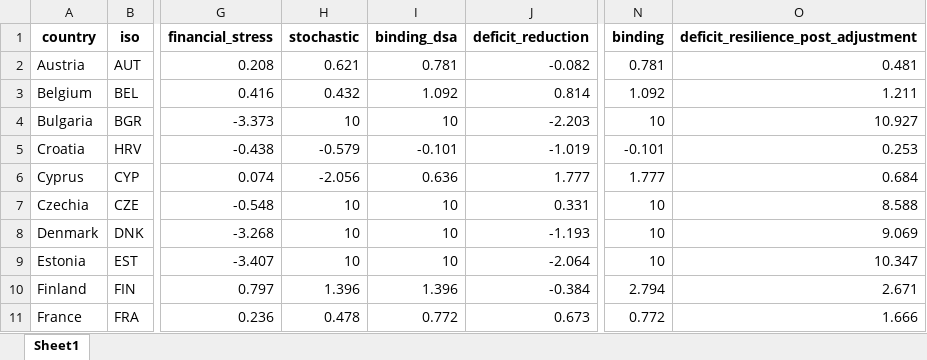
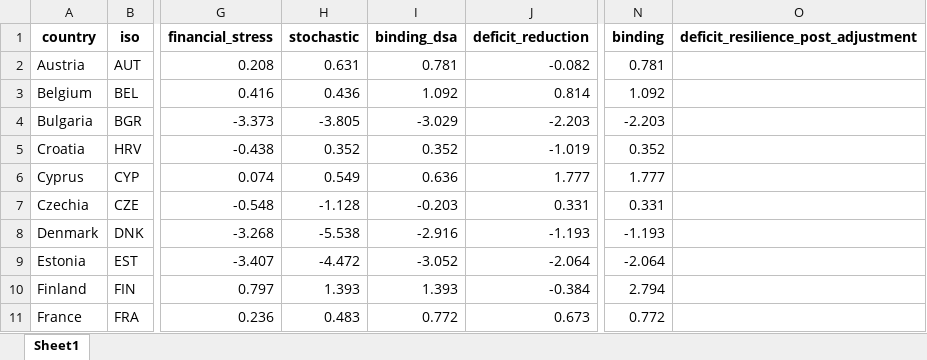
Before and after one commit to lennardwelslau/eu-debt-sustainability-analysis, an Excel workbook: latest_version/output/june_update/results_spb.xlsx, sheet Sheet1, drawn as a sheet; only a part is shown, gaps mark what is left out; values as stored, in another font and other column widths than the file's, no borders; the diff covers the shown part only; the diff names each change by its address in the sheet, - before the commit and + after, or states it on an @@ line.

Commit message:
results printer

```diff
--- a/latest_version/output/june_update/results_spb.xlsx (sheet Sheet1)
+++ b/latest_version/output/june_update/results_spb.xlsx (sheet Sheet1)
-H2 (stochastic): 0.621
+H2 (stochastic): 0.631
-O2: 0.481
+O2: (empty)
-H3 (stochastic): 0.432
+H3 (stochastic): 0.436
-O3: 1.211
+O3: (empty)
-H4 (stochastic): 10
+H4 (stochastic): -3.805
-I4 (binding_dsa): 10
+I4 (binding_dsa): -3.029
-N4 (binding): 10
+N4 (binding): -2.203
-O4: 10.927
+O4: (empty)
-H5 (stochastic): -0.579
+H5 (stochastic): 0.352
-I5 (binding_dsa): -0.101
+I5 (binding_dsa): 0.352
-N5 (binding): -0.101
+N5 (binding): 0.352
-O5: 0.253
+O5: (empty)
-H6 (stochastic): -2.056
+H6 (stochastic): 0.549
-O6: 0.684
+O6: (empty)
-H7 (stochastic): 10
+H7 (stochastic): -1.128
-I7 (binding_dsa): 10
+I7 (binding_dsa): -0.203
-N7 (binding): 10
+N7 (binding): 0.331
-O7: 8.588
+O7: (empty)
-H8 (stochastic): 10
+H8 (stochastic): -5.538
-I8 (binding_dsa): 10
+I8 (binding_dsa): -2.916
-N8 (binding): 10
+N8 (binding): -1.193
-O8: 9.069
+O8: (empty)
-H9 (stochastic): 10
+H9 (stochastic): -4.472
-I9 (binding_dsa): 10
+I9 (binding_dsa): -3.052
-N9 (binding): 10
+N9 (binding): -2.064
-O9: 10.347
+O9: (empty)
-H10 (stochastic): 1.396
+H10 (stochastic): 1.393
-I10 (binding_dsa): 1.396
+I10 (binding_dsa): 1.393
-O10: 2.671
+O10: (empty)
-H11 (stochastic): 0.478
+H11 (stochastic): 0.483
-O11: 1.666
+O11: (empty)
```
Also changed, not shown: 135 edited cells elsewhere in this sheet, 35 other files.
